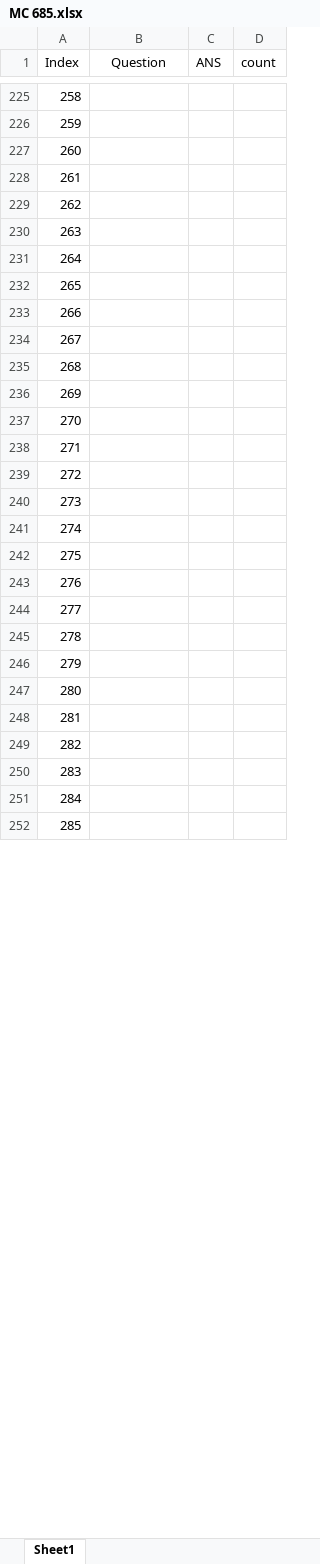
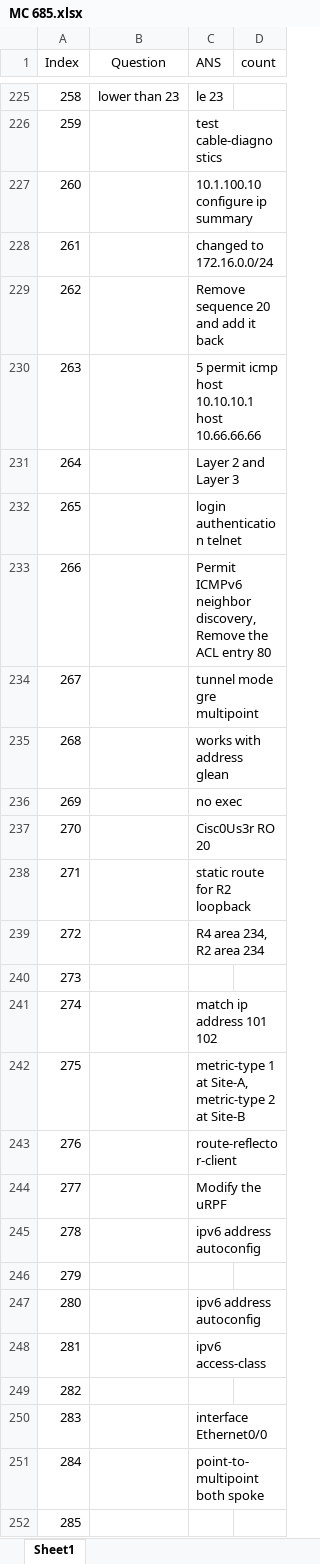
Before and after one commit to FosingC/ccnp_mc_online_test, an Excel workbook: MC 685.xlsx, sheet Sheet1, drawn as a sheet; only a part is shown, gaps mark what is left out; values as stored, in another font and other column widths than the file's, no borders; the diff covers the shown part only; the diff names each change by its address in the sheet, - before the commit and + after, or states it on an @@ line.

```diff
--- a/MC 685.xlsx (sheet Sheet1)
+++ b/MC 685.xlsx (sheet Sheet1)
-B225 (Question): (empty)
+B225 (Question): lower than 23
-C225 (ANS): (empty)
+C225 (ANS): le 23
-C226 (ANS): (empty)
+C226 (ANS): test cable-diagnostics
-C227 (ANS): (empty)
+C227 (ANS): 10.1.100.10 configure ip summary
-C228 (ANS): (empty)
+C228 (ANS): changed to 172.16.0.0/24
-C229 (ANS): (empty)
+C229 (ANS): Remove sequence 20 and add it back
-C230 (ANS): (empty)
+C230 (ANS): 5 permit icmp host 10.10.10.1 host 10.66.66.66
-C231 (ANS): (empty)
+C231 (ANS): Layer 2 and Layer 3
-C232 (ANS): (empty)
+C232 (ANS): login authentication telnet
-C233 (ANS): (empty)
+C233 (ANS): Permit ICMPv6 neighbor discovery, Remove the ACL entry 80
-C234 (ANS): (empty)
+C234 (ANS): tunnel mode gre multipoint
-C235 (ANS): (empty)
+C235 (ANS): works with address glean
-C236 (ANS): (empty)
+C236 (ANS): no exec
-C237 (ANS): (empty)
+C237 (ANS): Cisc0Us3r RO 20
-C238 (ANS): (empty)
+C238 (ANS): static route for R2 loopback
-C239 (ANS): (empty)
+C239 (ANS): R4 area 234, R2 area 234
-C241 (ANS): (empty)
+C241 (ANS): match ip address 101 102
-C242 (ANS): (empty)
+C242 (ANS): metric-type 1 at Site-A, metric-type 2 at Site-B
-C243 (ANS): (empty)
+C243 (ANS): route-reflector-client
-C244 (ANS): (empty)
+C244 (ANS): Modify the uRPF
-C245 (ANS): (empty)
+C245 (ANS): ipv6 address autoconfig
-C247 (ANS): (empty)
+C247 (ANS): ipv6 address autoconfig
-C248 (ANS): (empty)
+C248 (ANS): ipv6 access-class
-C250 (ANS): (empty)
+C250 (ANS): interface Ethernet0/0
-C251 (ANS): (empty)
+C251 (ANS): point-to-multipoint both spoke
```
Also changed, not shown: 140 edited cells elsewhere in this sheet, 2 other files.
